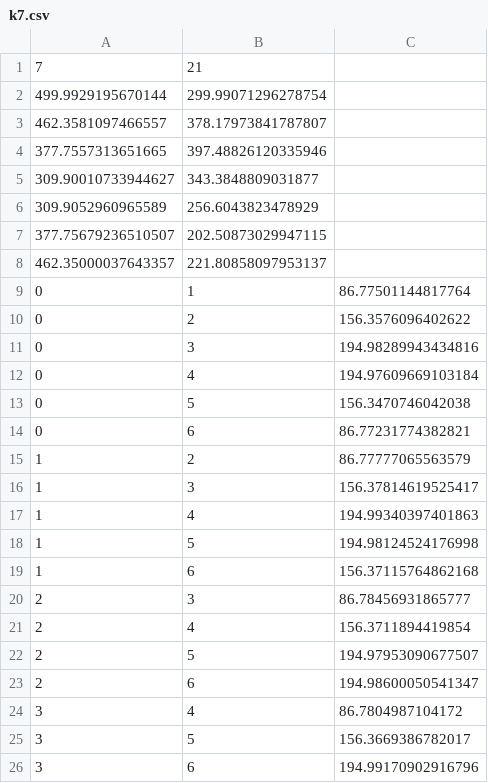
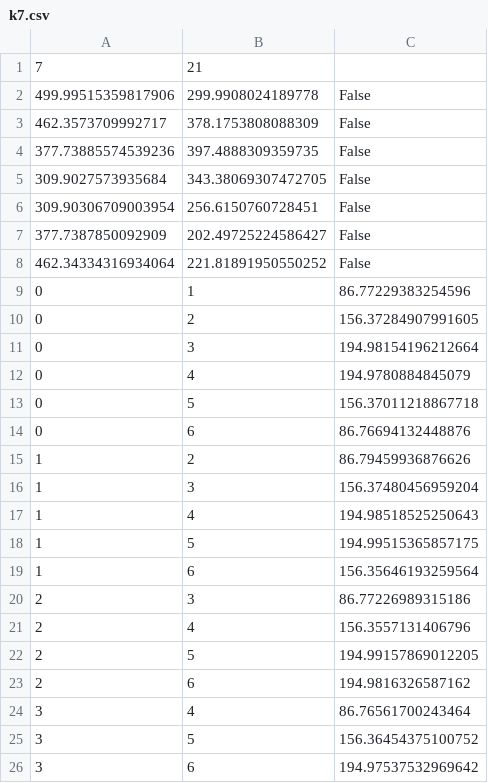
Before and after one commit to alexrosen45/the-graph-project, a CSV file: data/k7.csv, drawn as a sheet; only a part is shown; the diff covers the shown part only.

```diff
--- a/data/k7.csv
+++ b/data/k7.csv
@@ -1,26 +1,26 @@
 7,21
-499.9929195670144,299.99071296278754
-462.3581097466557,378.17973841787807
-377.7557313651665,397.48826120335946
-309.90010733944627,343.3848809031877
-309.9052960965589,256.6043823478929
-377.75679236510507,202.50873029947115
-462.35000037643357,221.80858097953137
-0,1,86.77501144817764
-0,2,156.3576096402622
-0,3,194.98289943434816
-0,4,194.97609669103184
-0,5,156.3470746042038
-0,6,86.77231774382821
-1,2,86.77777065563579
-1,3,156.37814619525417
-1,4,194.99340397401863
-1,5,194.98124524176998
-1,6,156.37115764862168
-2,3,86.78456931865777
-2,4,156.3711894419854
-2,5,194.97953090677507
-2,6,194.98600050541347
-3,4,86.7804987104172
-3,5,156.3669386782017
-3,6,194.99170902916796
+499.99515359817906,299.9908024189778,False
+462.3573709992717,378.1753808088309,False
+377.73885574539236,397.4888309359735,False
+309.9027573935684,343.38069307472705,False
+309.90306709003954,256.6150760728451,False
+377.7387850092909,202.49725224586427,False
+462.34334316934064,221.81891950550252,False
+0,1,86.77229383254596
+0,2,156.37284907991605
+0,3,194.98154196212664
+0,4,194.9780884845079
+0,5,156.37011218867718
+0,6,86.76694132448876
+1,2,86.79459936876626
+1,3,156.37480456959204
+1,4,194.98518525250643
+1,5,194.99515365857175
+1,6,156.35646193259564
+2,3,86.77226989315186
+2,4,156.3557131406796
+2,5,194.99157869012205
+2,6,194.9816326587162
+3,4,86.76561700243464
+3,5,156.36454375100752
+3,6,194.97537532969642
```
Also changed, not shown: 3 edited cells elsewhere in this file, data/k10.csv, data/w10.csv, 9 other files.
